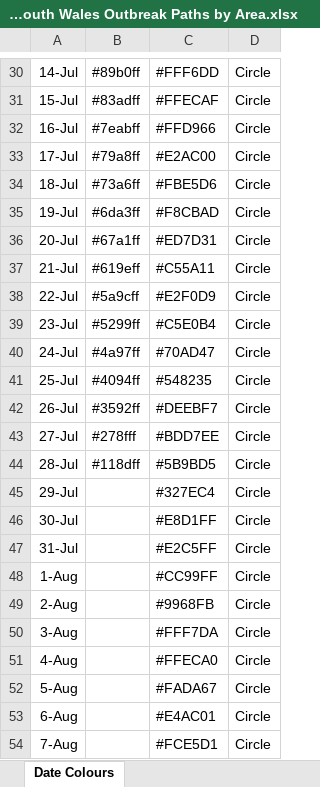
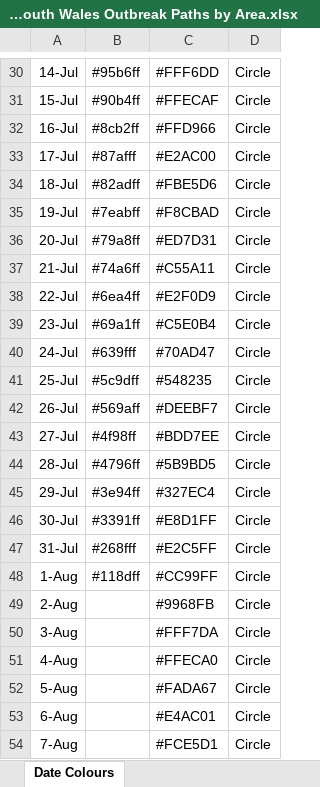
Before and after one commit to Mike-Honey/covid-19-outbreak-paths, an Excel workbook: 2021-06 New South Wales Outbreak Paths by Area.xlsx, sheet Date Colours, drawn as a sheet; only a part is shown, gaps mark what is left out; values as stored, in another font and other column widths than the file's, no borders; table styles not drawn; the diff covers the shown part only; the diff names each change by its address in the sheet, - before the commit and + after, or states it on an @@ line.

```diff
--- a/2021-06 New South Wales Outbreak Paths by Area.xlsx (sheet Date Colours)
+++ b/2021-06 New South Wales Outbreak Paths by Area.xlsx (sheet Date Colours)
-B30: #89b0ff
+B30: #95b6ff
-B31: #83adff
+B31: #90b4ff
-B32: #7eabff
+B32: #8cb2ff
-B33: #79a8ff
+B33: #87afff
-B34: #73a6ff
+B34: #82adff
-B35: #6da3ff
+B35: #7eabff
-B36: #67a1ff
+B36: #79a8ff
-B37: #619eff
+B37: #74a6ff
-B38: #5a9cff
+B38: #6ea4ff
-B39: #5299ff
+B39: #69a1ff
-B40: #4a97ff
+B40: #639fff
-B41: #4094ff
+B41: #5c9dff
-B42: #3592ff
+B42: #569aff
-B43: #278fff
+B43: #4f98ff
-B44: #118dff
+B44: #4796ff
-B45: (empty)
+B45: #3e94ff
-B46: (empty)
+B46: #3391ff
-B47: (empty)
+B47: #268fff
-B48: (empty)
+B48: #118dff
```
Also changed, not shown: 28 edited cells elsewhere in this sheet, 4 other files.
